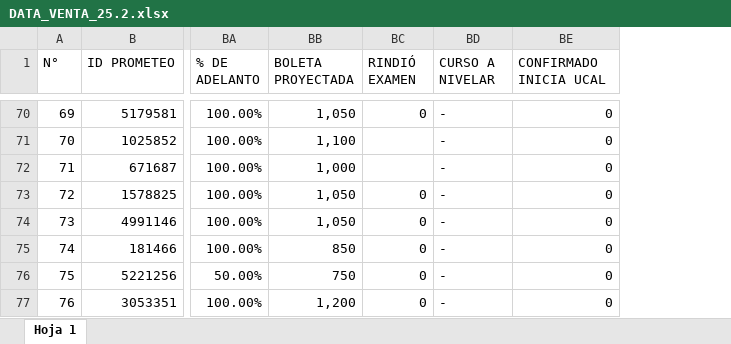
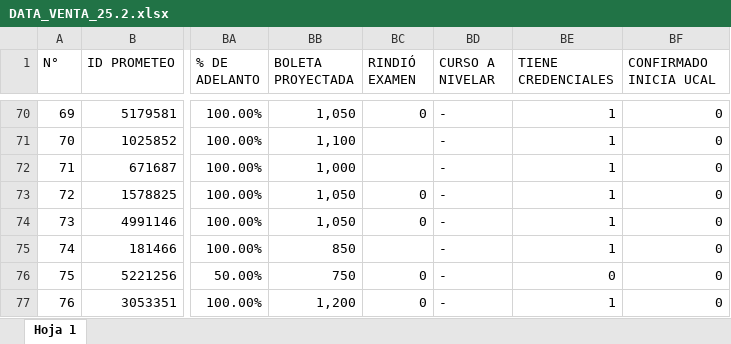
Before and after one commit to Milene29/DASHBOARD_UCAL_25.1, an Excel workbook: DATA_VENTA_25.2.xlsx, sheet Hoja 1, drawn as a sheet; only a part is shown, gaps mark what is left out; values as stored, in another font and other column widths than the file's, no borders; charts and pictures not drawn; the diff covers the shown part only; the diff names each change by its address in the sheet, - before the commit and + after, or states it on an @@ line.

```diff
--- a/DATA_VENTA_25.2.xlsx (sheet Hoja 1)
+++ b/DATA_VENTA_25.2.xlsx (sheet Hoja 1)
+column BE (TIENE CREDENCIALES), rows 70-77: 1 | 1 | 1 | 1 | 1 | 1 | 0 | 1
-BC75 (RINDIÓ EXAMEN): 0
+BC75 (RINDIÓ EXAMEN): (empty)
```
Also changed, not shown: 5 edited cells elsewhere in this sheet, formulas that keep their value, DATA_VENTA26.1.xlsx, DATA_VENTA_25.1.xlsx, 9 other files.
